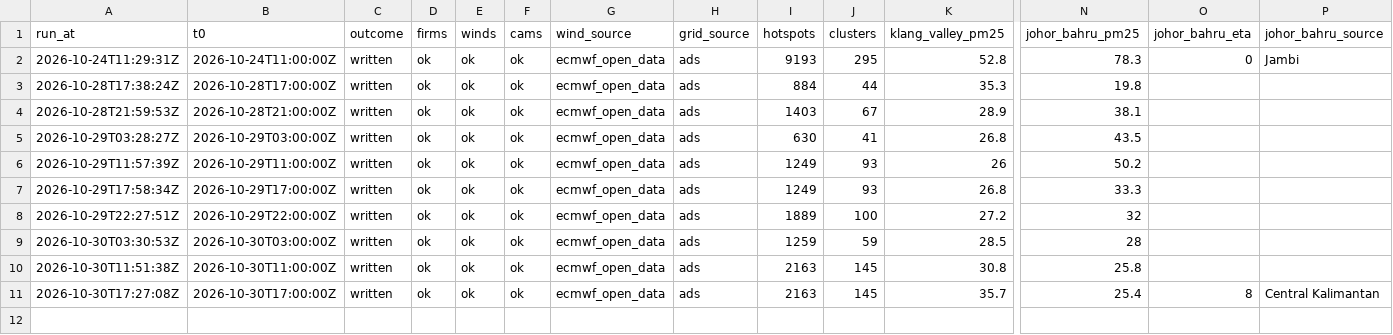
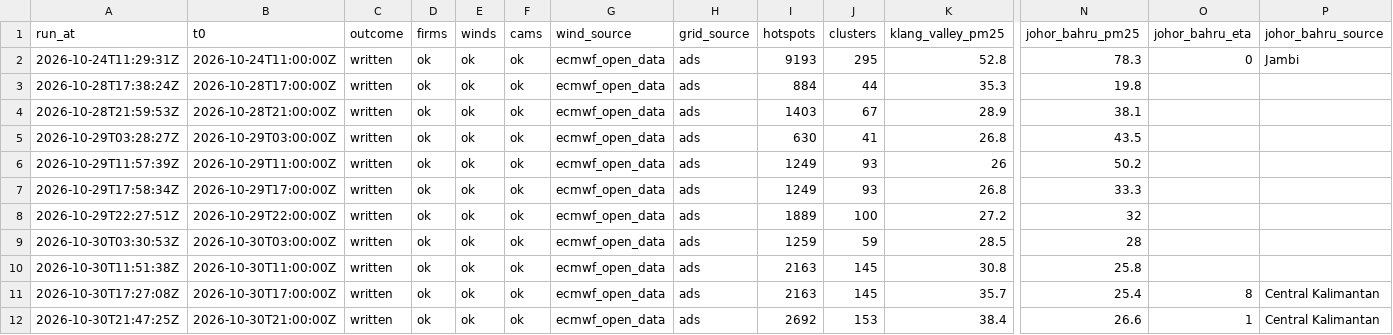
Before and after one commit to DavidSerret/Hazier, a CSV file: runs.csv, drawn as a sheet; only a part is shown, gaps mark what is left out; rows hold the shown columns only; the diff names each change by its address in the sheet, - before the commit and + after, or states it on an @@ line.

```diff
--- a/runs.csv
+++ b/runs.csv
+row 12: 2026-10-30T21:47:25Z | 2026-10-30T21:00:00Z | written | ok | ok | ok | ecmwf_open_data | ads | 2692 | 153 | 38.4 | 26.6 | 1 | Central Kalimantan
```
